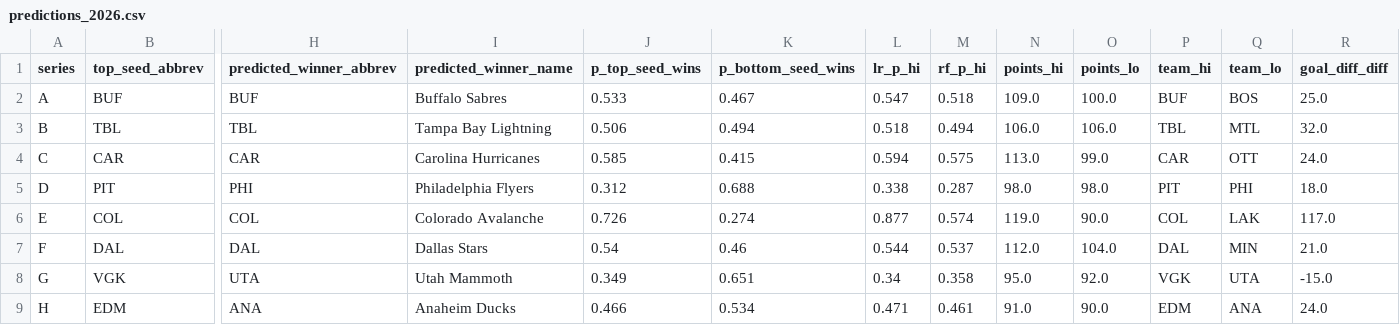
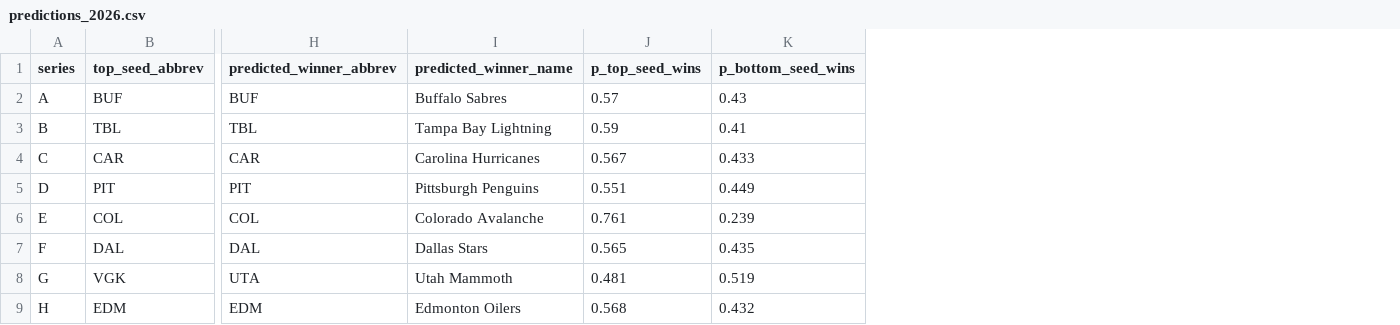
Before and after one commit to thetylerb/nhl-playoff-predictor, a CSV file: data/processed/predictions_2026.csv, drawn as a sheet; only a part is shown, gaps mark what is left out; the diff names each change by its address in the sheet, - before the commit and + after, or states it on an @@ line.

```diff
--- a/data/processed/predictions_2026.csv
+++ b/data/processed/predictions_2026.csv
-column L (lr_p_hi), rows 2-9: 0.547 | 0.518 | 0.594 | 0.338 | 0.877 | 0.544 | 0.34 | 0.471
-column M (rf_p_hi), rows 2-9: 0.518 | 0.494 | 0.575 | 0.287 | 0.574 | 0.537 | 0.358 | 0.461
-column N (points_hi), rows 2-9: 109.0 | 106.0 | 113.0 | 98.0 | 119.0 | 112.0 | 95.0 | 91.0
-column O (points_lo), rows 2-9: 100.0 | 106.0 | 99.0 | 98.0 | 90.0 | 104.0 | 92.0 | 90.0
-column P (team_hi), rows 2-9: BUF | TBL | CAR | PIT | COL | DAL | VGK | EDM
-column Q (team_lo), rows 2-9: BOS | MTL | OTT | PHI | LAK | MIN | UTA | ANA
-column R (goal_diff_diff), rows 2-9: 25.0 | 32.0 | 24.0 | 18.0 | 117.0 | 21.0 | -15.0 | 24.0
-J2 (p_top_seed_wins): 0.533
+J2 (p_top_seed_wins): 0.57
-K2 (p_bottom_seed_wins): 0.467
+K2 (p_bottom_seed_wins): 0.43
-J3 (p_top_seed_wins): 0.506
+J3 (p_top_seed_wins): 0.59
-K3 (p_bottom_seed_wins): 0.494
+K3 (p_bottom_seed_wins): 0.41
-J4 (p_top_seed_wins): 0.585
+J4 (p_top_seed_wins): 0.567
-K4 (p_bottom_seed_wins): 0.415
+K4 (p_bottom_seed_wins): 0.433
-H5 (predicted_winner_abbrev): PHI
+H5 (predicted_winner_abbrev): PIT
-I5 (predicted_winner_name): Philadelphia Flyers
+I5 (predicted_winner_name): Pittsburgh Penguins
-J5 (p_top_seed_wins): 0.312
+J5 (p_top_seed_wins): 0.551
-K5 (p_bottom_seed_wins): 0.688
+K5 (p_bottom_seed_wins): 0.449
-J6 (p_top_seed_wins): 0.726
+J6 (p_top_seed_wins): 0.761
-K6 (p_bottom_seed_wins): 0.274
+K6 (p_bottom_seed_wins): 0.239
-J7 (p_top_seed_wins): 0.54
+J7 (p_top_seed_wins): 0.565
-K7 (p_bottom_seed_wins): 0.46
+K7 (p_bottom_seed_wins): 0.435
-J8 (p_top_seed_wins): 0.349
+J8 (p_top_seed_wins): 0.481
-K8 (p_bottom_seed_wins): 0.651
+K8 (p_bottom_seed_wins): 0.519
-H9 (predicted_winner_abbrev): ANA
+H9 (predicted_winner_abbrev): EDM
-I9 (predicted_winner_name): Anaheim Ducks
+I9 (predicted_winner_name): Edmonton Oilers
-J9 (p_top_seed_wins): 0.466
+J9 (p_top_seed_wins): 0.568
-K9 (p_bottom_seed_wins): 0.534
+K9 (p_bottom_seed_wins): 0.432
```
Also changed, not shown: 2 other files.
